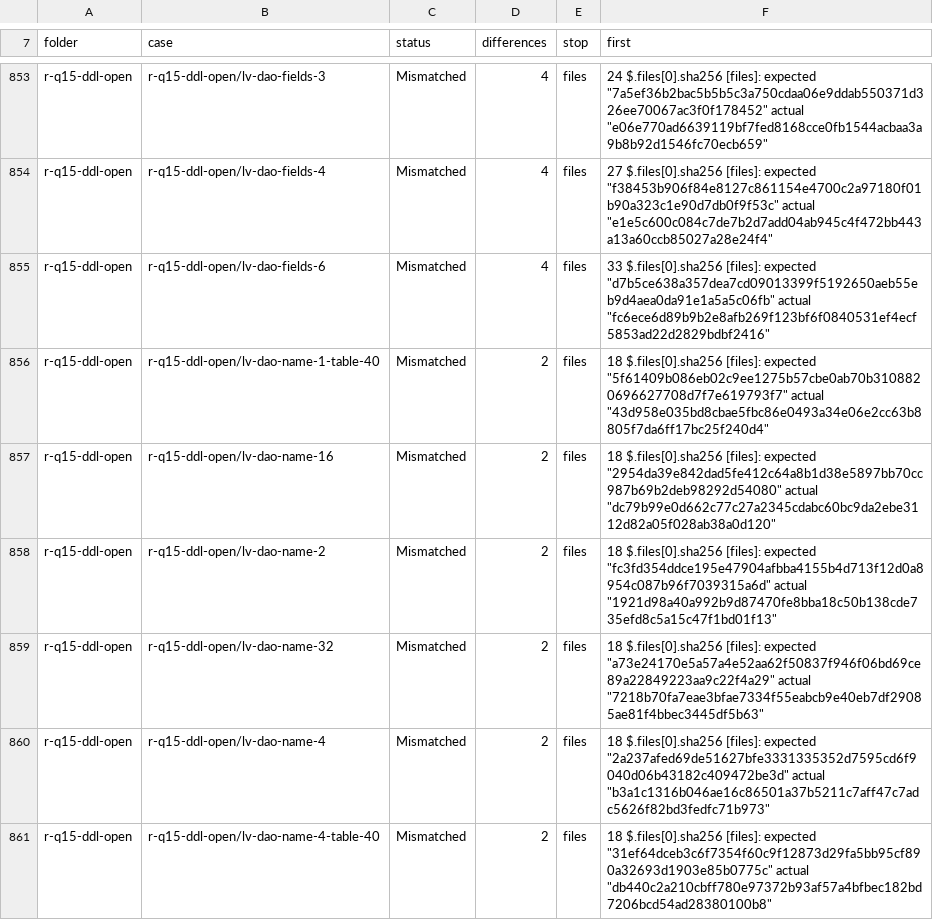
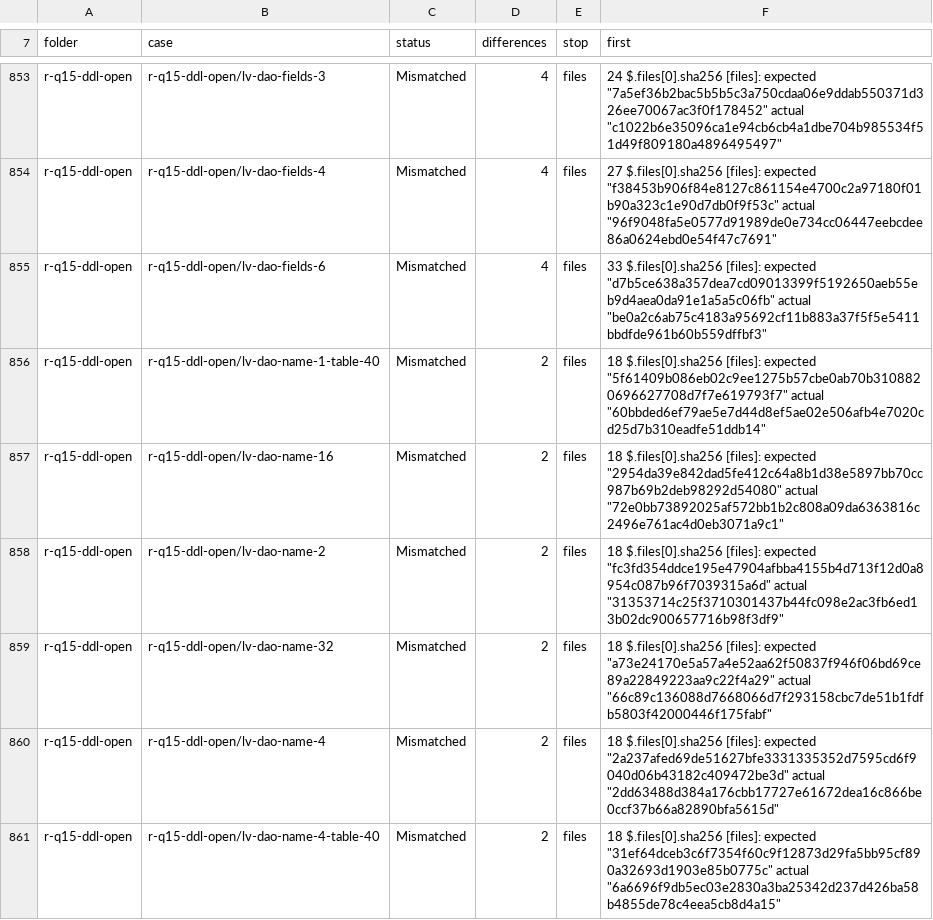
Before and after one commit to DnaCalc/CalcDb, a TSV file: docs/work/compare-baseline.tsv, drawn as a sheet; only a part is shown, gaps mark what is left out; the diff covers the shown part only; the diff names each change by its address in the sheet, - before the commit and + after, or states it on an @@ line.

```diff
--- a/docs/work/compare-baseline.tsv
+++ b/docs/work/compare-baseline.tsv
-F853 (first): …"7a5ef36b2bac5b5b5c3a750cdaa06e9ddab550371d326ee70067ac3f0f178452" actual "e06e770ad6639119bf7fed8168cce0fb1544acbaa3a9b8b92d1546fc70ecb659"
+F853 (first): …"7a5ef36b2bac5b5b5c3a750cdaa06e9ddab550371d326ee70067ac3f0f178452" actual "c1022b6e35096ca1e94cb6cb4a1dbe704b985534f51d49f809180a4896495497"
-F854 (first): …"f38453b906f84e8127c861154e4700c2a97180f01b90a323c1e90d7db0f9f53c" actual "e1e5c600c084c7de7b2d7add04ab945c4f472bb443a13a60ccb85027a28e24f4"
+F854 (first): …"f38453b906f84e8127c861154e4700c2a97180f01b90a323c1e90d7db0f9f53c" actual "96f9048fa5e0577d91989de0e734cc06447eebcdee86a0624ebd0e54f47c7691"
-F855 (first): …"d7b5ce638a357dea7cd09013399f5192650aeb55eb9d4aea0da91e1a5a5c06fb" actual "fc6ece6d89b9b2e8afb269f123bf6f0840531ef4ecf5853ad22d2829bdbf2416"
+F855 (first): …"d7b5ce638a357dea7cd09013399f5192650aeb55eb9d4aea0da91e1a5a5c06fb" actual "be0a2c6ab75c4183a95692cf11b883a37f5f5e5411bbdfde961b60b559dffbf3"
-F856 (first): …"5f61409b086eb02c9ee1275b57cbe0ab70b3108820696627708d7f7e619793f7" actual "43d958e035bd8cbae5fbc86e0493a34e06e2cc63b8805f7da6ff17bc25f240d4"
+F856 (first): …"5f61409b086eb02c9ee1275b57cbe0ab70b3108820696627708d7f7e619793f7" actual "60bbded6ef79ae5e7d44d8ef5ae02e506afb4e7020cd25d7b310eadfe51ddb14"
-F857 (first): …"2954da39e842dad5fe412c64a8b1d38e5897bb70cc987b69b2deb98292d54080" actual "dc79b99e0d662c77c27a2345cdabc60bc9da2ebe3112d82a05f028ab38a0d120"
+F857 (first): …"2954da39e842dad5fe412c64a8b1d38e5897bb70cc987b69b2deb98292d54080" actual "72e0bb73892025af572bb1b2c808a09da6363816c2496e761ac4d0eb3071a9c1"
-F858 (first): …"fc3fd354ddce195e47904afbba4155b4d713f12d0a8954c087b96f7039315a6d" actual "1921d98a40a992b9d87470fe8bba18c50b138cde735efd8c5a15c47f1bd01f13"
+F858 (first): …"fc3fd354ddce195e47904afbba4155b4d713f12d0a8954c087b96f7039315a6d" actual "31353714c25f3710301437b44fc098e2ac3fb6ed13b02dc900657716b98f3df9"
-F859 (first): …"a73e24170e5a57a4e52aa62f50837f946f06bd69ce89a22849223aa9c22f4a29" actual "7218b70fa7eae3bfae7334f55eabcb9e40eb7df29085ae81f4bbec3445df5b63"
+F859 (first): …"a73e24170e5a57a4e52aa62f50837f946f06bd69ce89a22849223aa9c22f4a29" actual "66c89c136088d7668066d7f293158cbc7de51b1fdfb5803f42000446f175fabf"
-F860 (first): …"2a237afed69de51627bfe3331335352d7595cd6f9040d06b43182c409472be3d" actual "b3a1c1316b046ae16c86501a37b5211c7aff47c7adc5626f82bd3fedfc71b973"
+F860 (first): …"2a237afed69de51627bfe3331335352d7595cd6f9040d06b43182c409472be3d" actual "2dd63488d384a176cbb17727e61672dea16c866be0ccf37b66a82890bfa5615d"
-F861 (first): …"31ef64dceb3c6f7354f60c9f12873d29fa5bb95cf890a32693d1903e85b0775c" actual "db440c2a210cbff780e97372b93af57a4bfbec182bd7206bcd54ad28380100b8"
+F861 (first): …"31ef64dceb3c6f7354f60c9f12873d29fa5bb95cf890a32693d1903e85b0775c" actual "6a6696f9db5ec03e2830a3ba25342d237d426ba58b4855de78c4eea5cb8d4a15"
```
Also changed, not shown: 61 edited cells elsewhere in this file.
